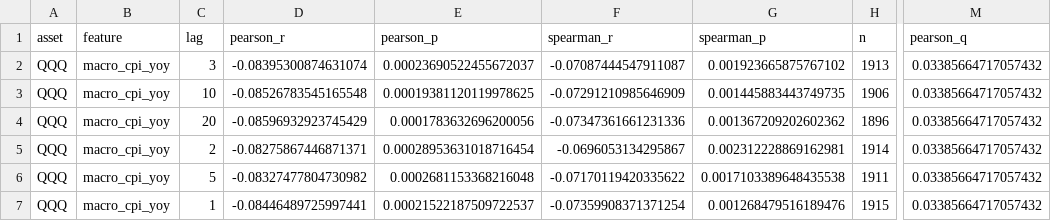
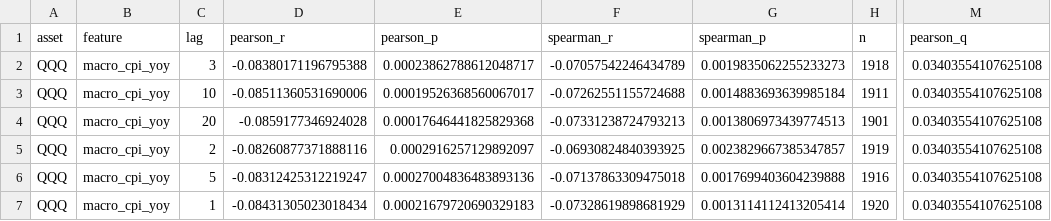
Before and after one commit to alexsa2517/adaptive-market-intelligence, a CSV file: reports/v2/v2_macro_candidates.csv, drawn as a sheet; only a part is shown, gaps mark what is left out; the diff covers the shown part only; the diff names each change by its address in the sheet, - before the commit and + after, or states it on an @@ line.

```diff
--- a/reports/v2/v2_macro_candidates.csv
+++ b/reports/v2/v2_macro_candidates.csv
-D2 (pearson_r): -0.08395300874631074
+D2 (pearson_r): -0.08380171196795388
-E2 (pearson_p): 0.00023690522455672037
+E2 (pearson_p): 0.00023862788612048717
-F2 (spearman_r): -0.07087444547911087
+F2 (spearman_r): -0.07057542246434789
-G2 (spearman_p): 0.001923665875767102
+G2 (spearman_p): 0.0019835062255233273
-H2 (n): 1913
+H2 (n): 1918
-M2:M7 (pearson_q): 0.03385664717057432
+M2:M7 (pearson_q): 0.03403554107625108
-D3 (pearson_r): -0.08526783545165548
+D3 (pearson_r): -0.08511360531690006
-E3 (pearson_p): 0.00019381120119978625
+E3 (pearson_p): 0.00019526368560067017
-F3 (spearman_r): -0.07291210985646909
+F3 (spearman_r): -0.07262551155724688
-G3 (spearman_p): 0.001445883443749735
+G3 (spearman_p): 0.0014883693639985184
-H3 (n): 1906
+H3 (n): 1911
-D4 (pearson_r): -0.08596932923745429
+D4 (pearson_r): -0.0859177346924028
-E4 (pearson_p): 0.0001783632696200056
+E4 (pearson_p): 0.00017646441825829368
-F4 (spearman_r): -0.07347361661231336
+F4 (spearman_r): -0.07331238724793213
-G4 (spearman_p): 0.001367209202602362
+G4 (spearman_p): 0.0013806973439774513
-H4 (n): 1896
+H4 (n): 1901
-D5 (pearson_r): -0.08275867446871371
+D5 (pearson_r): -0.08260877371888116
-E5 (pearson_p): 0.00028953631018716454
+E5 (pearson_p): 0.0002916257129892097
-F5 (spearman_r): -0.0696053134295867
+F5 (spearman_r): -0.06930824840393925
-G5 (spearman_p): 0.002312228869162981
+G5 (spearman_p): 0.0023829667385347857
-H5 (n): 1914
+H5 (n): 1919
-D6 (pearson_r): -0.08327477804730982
+D6 (pearson_r): -0.08312425312219247
-E6 (pearson_p): 0.0002681153368216048
+E6 (pearson_p): 0.00027004836483893136
-F6 (spearman_r): -0.07170119420335622
+F6 (spearman_r): -0.07137863309475018
-G6 (spearman_p): 0.0017103389648435538
+G6 (spearman_p): 0.0017699403604239888
-H6 (n): 1911
+H6 (n): 1916
-D7 (pearson_r): -0.08446489725997441
+D7 (pearson_r): -0.08431305023018434
-E7 (pearson_p): 0.00021522187509722537
+E7 (pearson_p): 0.00021679720690329183
-F7 (spearman_r): -0.07359908371371254
+F7 (spearman_r): -0.07328619898681929
-G7 (spearman_p): 0.001268479516189476
+G7 (spearman_p): 0.0013114112413205414
-H7 (n): 1915
+H7 (n): 1920
```
Also changed, not shown: 48 edited cells elsewhere in this file, reports/v2/economic_fingerprint.csv, reports/v2/removed_variables.csv, 2 other files.
